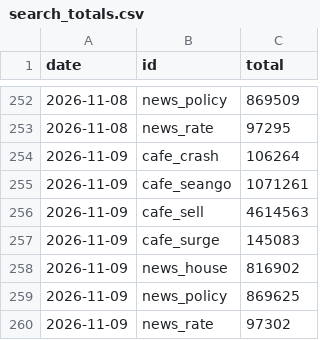
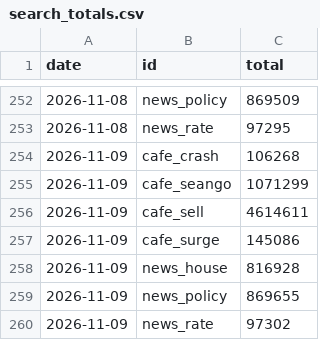
Before and after one commit to GTigerPapa/real_estate, a CSV file: data/sentiment/search_totals.csv, drawn as a sheet; only a part is shown, gaps mark what is left out.

```diff
--- a/data/sentiment/search_totals.csv
+++ b/data/sentiment/search_totals.csv
@@ -253,8 +253,8 @@ date,id,total
 2026-11-08,news_rate,97295
-2026-11-09,cafe_crash,106264
-2026-11-09,cafe_seango,1071261
-2026-11-09,cafe_sell,4614563
-2026-11-09,cafe_surge,145083
-2026-11-09,news_house,816902
-2026-11-09,news_policy,869625
+2026-11-09,cafe_crash,106268
+2026-11-09,cafe_seango,1071299
+2026-11-09,cafe_sell,4614611
+2026-11-09,cafe_surge,145086
+2026-11-09,news_house,816928
+2026-11-09,news_policy,869655
 2026-11-09,news_rate,97302
```
Also changed, not shown: data/sentiment/datalab_weekly.csv, data/sentiment/youtube_daily.csv, 3 other files.
